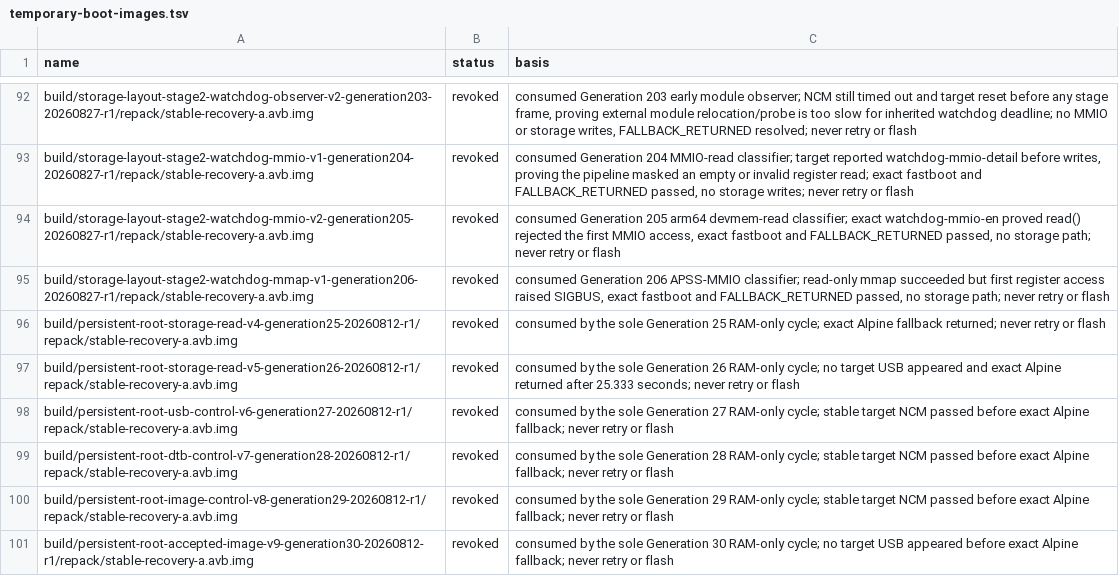
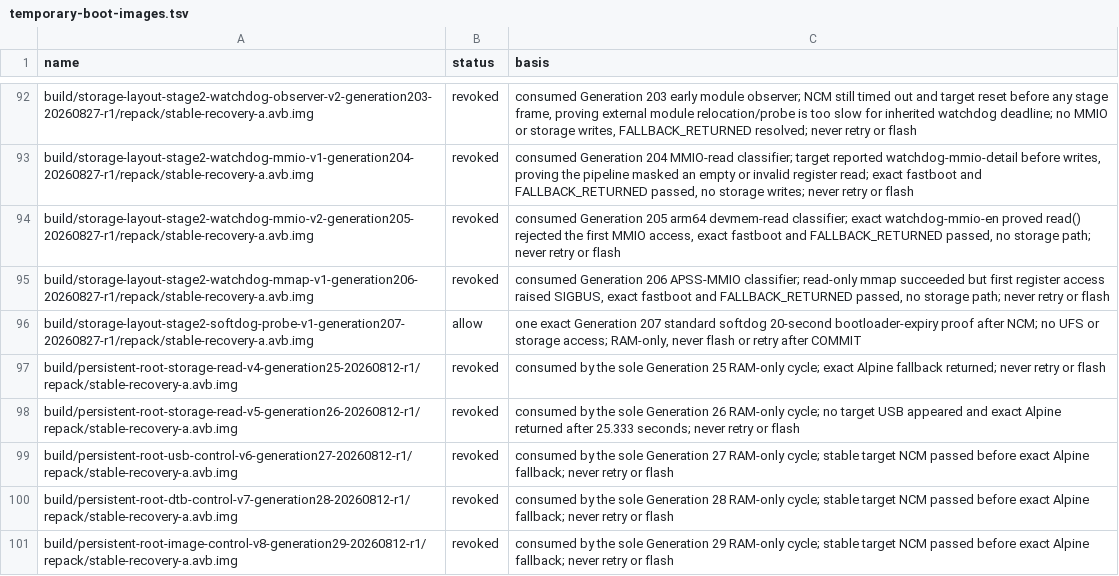
Before and after one commit to klimovich008/rog5-linux, a TSV file: manifests/temporary-boot-images.tsv, drawn as a sheet; only a part is shown, gaps mark what is left out; the shorter side is filled out with more unchanged rows.

```diff
--- a/manifests/temporary-boot-images.tsv
+++ b/manifests/temporary-boot-images.tsv
@@ -95,2 +95,3 @@ build/storage-layout-stage2-watchdog-mmio-v2-generation205-20260827-r1/repack/st
 build/storage-layout-stage2-watchdog-mmap-v1-generation206-20260827-r1/repack/stable-recovery-a.avb.img	revoked	consumed Generation 206 APSS-MMIO classifier; read-only mmap succeeded but first register access raised SIGBUS, exact fastboot and FALLBACK_RETURNED passed, no storage path; never retry or flash
+build/storage-layout-stage2-softdog-probe-v1-generation207-20260827-r1/repack/stable-recovery-a.avb.img	allow	one exact Generation 207 standard softdog 20-second bootloader-expiry proof after NCM; no UFS or storage access; RAM-only, never flash or retry after COMMIT
 build/persistent-root-storage-read-v4-generation25-20260812-r1/repack/stable-recovery-a.avb.img	revoked	consumed by the sole Generation 25 RAM-only cycle; exact Alpine fallback returned; never retry or flash
```
Also changed, not shown: manifests/artifacts.tsv, 17 other files.
